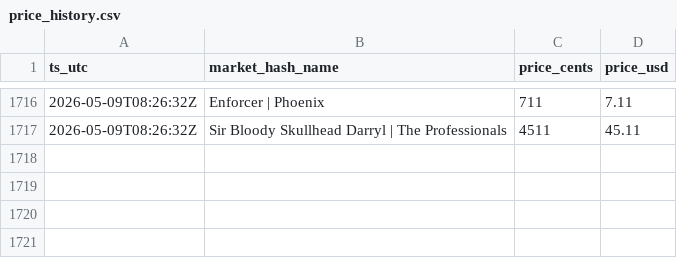
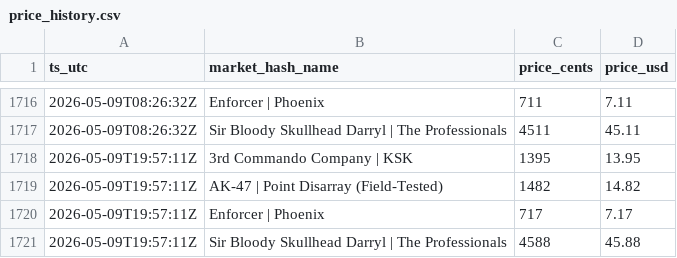
Before and after one commit to pierreledophin/cs2portfolio, a CSV file: data/elenocames/price_history.csv, drawn as a sheet; only a part is shown, gaps mark what is left out.

```diff
--- a/data/elenocames/price_history.csv
+++ b/data/elenocames/price_history.csv
@@ -1717 +1717,5 @@ ts_utc,market_hash_name,price_cents,price_usd
 2026-05-09T08:26:32Z,Sir Bloody Skullhead Darryl | The Professionals,4511,45.11
+2026-05-09T19:57:11Z,3rd Commando Company | KSK,1395,13.95
+2026-05-09T19:57:11Z,AK-47 | Point Disarray (Field-Tested),1482,14.82
+2026-05-09T19:57:11Z,Enforcer | Phoenix,717,7.17
+2026-05-09T19:57:11Z,Sir Bloody Skullhead Darryl | The Professionals,4588,45.88
```
Also changed, not shown: data/pierre/price_history.csv.
